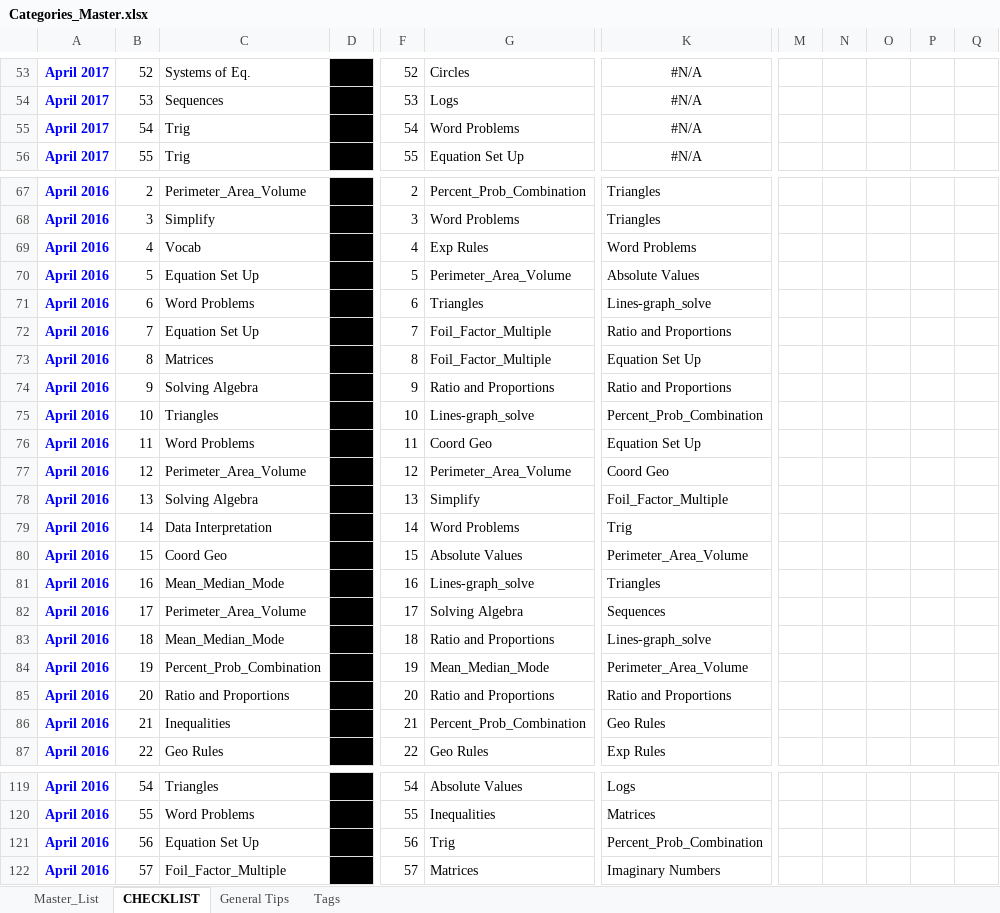
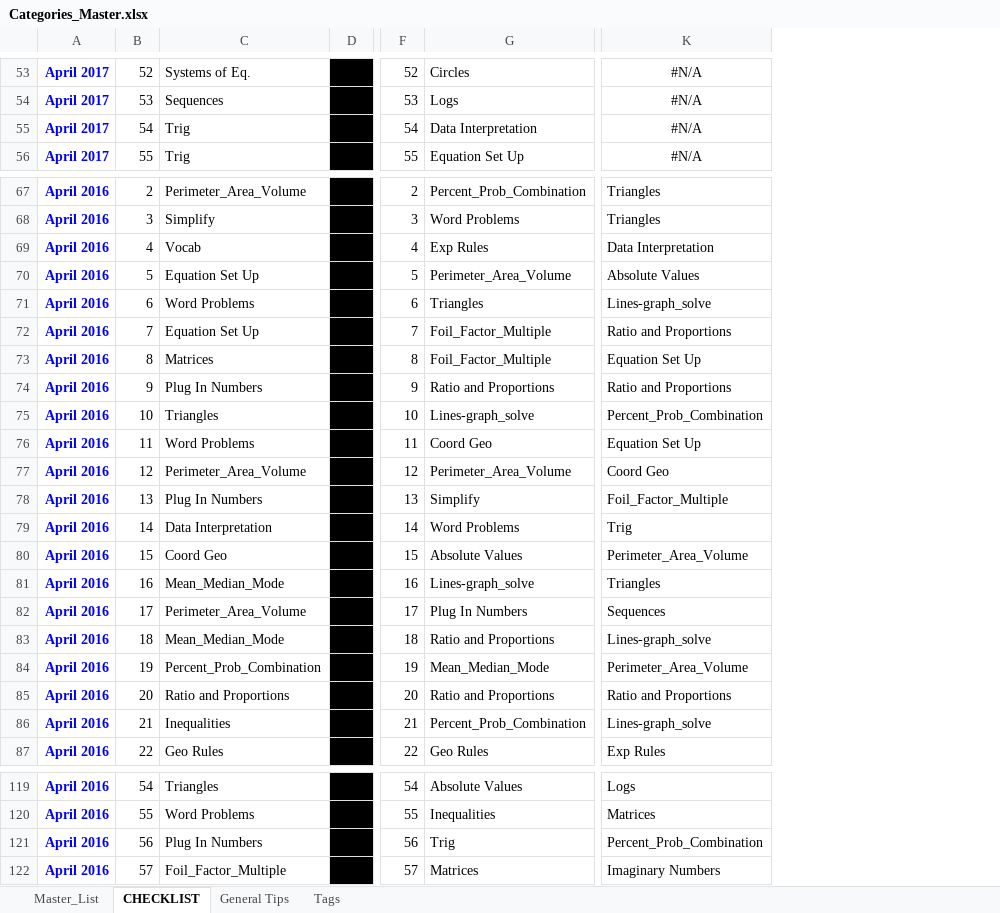
Before and after one commit to bryant-vu/ACT, an Excel workbook: Categories_Master.xlsx, sheet CHECKLIST, drawn as a sheet; only a part is shown, gaps mark what is left out; values as stored, in another font and other column widths than the file's, no borders; the diff covers the shown part only; the diff names each change by its address in the sheet, - before the commit and + after, or states it on an @@ line.

```diff
--- a/Categories_Master.xlsx (sheet CHECKLIST)
+++ b/Categories_Master.xlsx (sheet CHECKLIST)
-column M, empty
-column N, empty
-column O, empty
-column P, empty
-column Q, empty
-G55: Word Problems
+G55: Data Interpretation
-K69: Word Problems
+K69: Data Interpretation
-C74: Solving Algebra
+C74: Plug In Numbers
-C78: Solving Algebra
+C78: Plug In Numbers
-G82: Solving Algebra
+G82: Plug In Numbers
-K86: Geo Rules
+K86: Lines-graph_solve
-C121: Equation Set Up
+C121: Plug In Numbers
```
Also changed, not shown: 22 edited cells elsewhere in this sheet, sheet Master_List.
